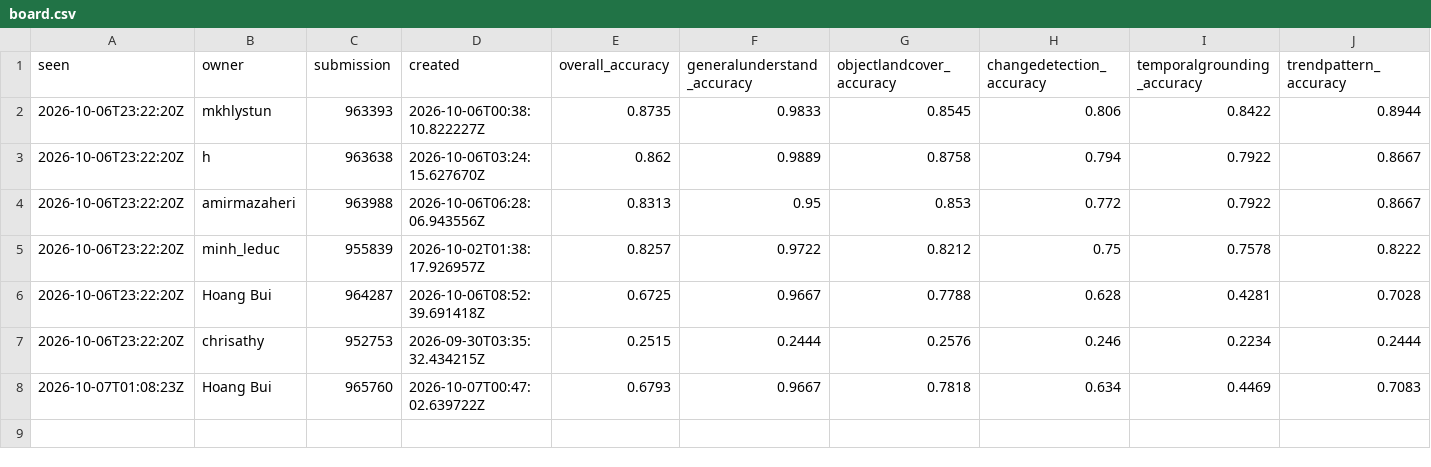
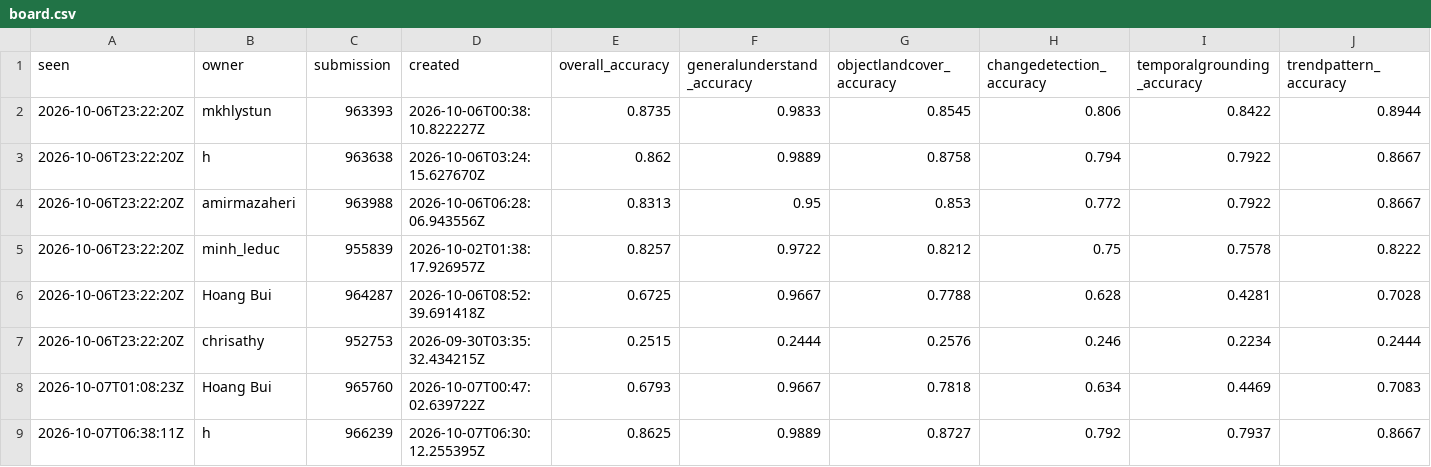
Before and after one commit to sidharthkumarpradhan/mavu27-challenge, a CSV file: board.csv, drawn as a sheet; only a part is shown; rows hold the shown columns only; the diff names each change by its address in the sheet, - before the commit and + after, or states it on an @@ line.

```diff
--- a/board.csv
+++ b/board.csv
+row 9: 2026-10-07T06:38:11Z | h | 966239 | 2026-10-07T06:30:12.255395Z | 0.8625 | 0.9889 | 0.8727 | 0.792 | 0.7937 | 0.8667
```
Also changed, not shown: 3 other files.
